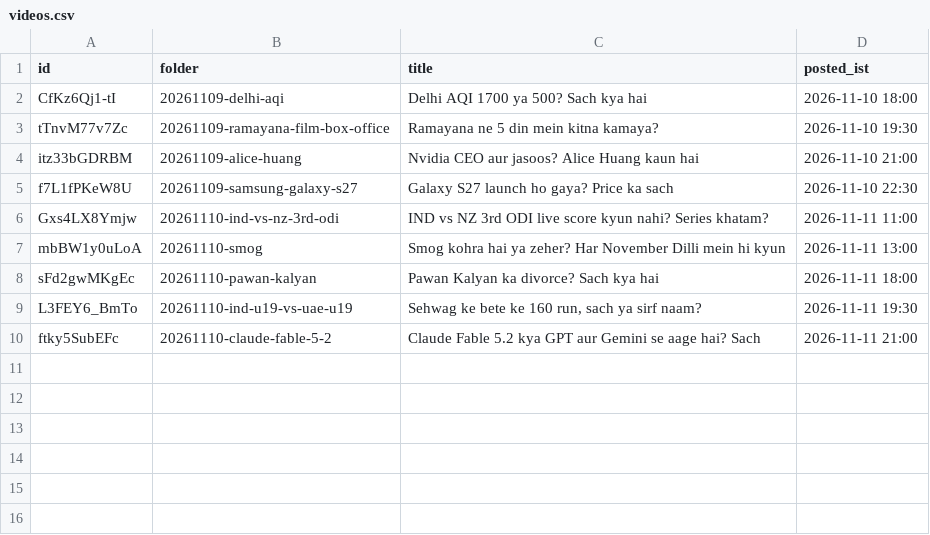
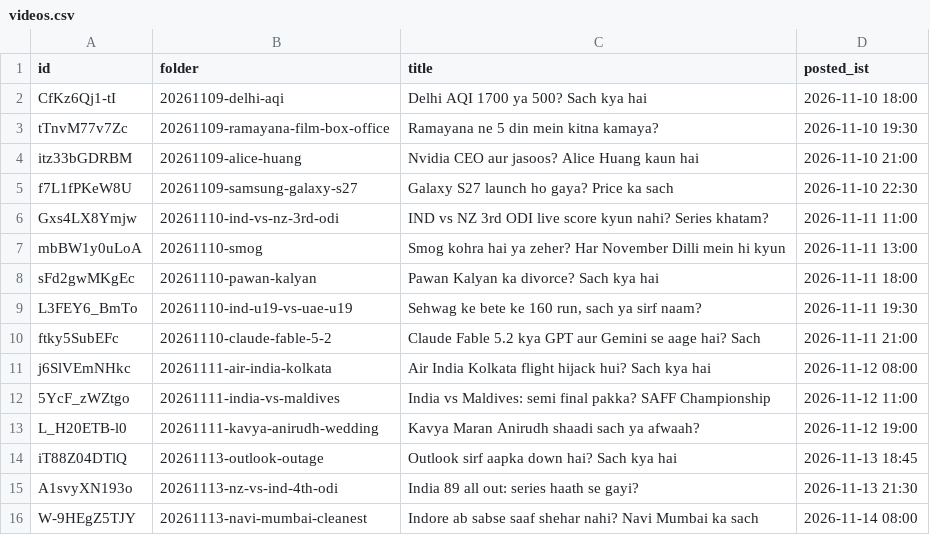
Before and after one commit to aayu95me-sketch/trending-baby-shorts, a CSV file: analysis/videos.csv, drawn as a sheet.

```diff
--- a/analysis/videos.csv
+++ b/analysis/videos.csv
@@ -10 +10,7 @@ L3FEY6_BmTo,20261110-ind-u19-vs-uae-u19,"Sehwag ke bete ke 160 run, sach ya sirf
 ftky5SubEFc,20261110-claude-fable-5-2,Claude Fable 5.2 kya GPT aur Gemini se aage hai? Sach,2026-11-11 21:00
+j6SlVEmNHkc,20261111-air-india-kolkata,Air India Kolkata flight hijack hui? Sach kya hai,2026-11-12 08:00
+5YcF_zWZtgo,20261111-india-vs-maldives,India vs Maldives: semi final pakka? SAFF Championship,2026-11-12 11:00
+L_H20ETB-l0,20261111-kavya-anirudh-wedding,Kavya Maran Anirudh shaadi sach ya afwaah?,2026-11-12 19:00
+iT88Z04DTlQ,20261113-outlook-outage,Outlook sirf aapka down hai? Sach kya hai,2026-11-13 18:45
+A1svyXN193o,20261113-nz-vs-ind-4th-odi,India 89 all out: series haath se gayi?,2026-11-13 21:30
+W-9HEgZ5TJY,20261113-navi-mumbai-cleanest,Indore ab sabse saaf shehar nahi? Navi Mumbai ka sach,2026-11-14 08:00
```
Also changed, not shown: 1 other file.
